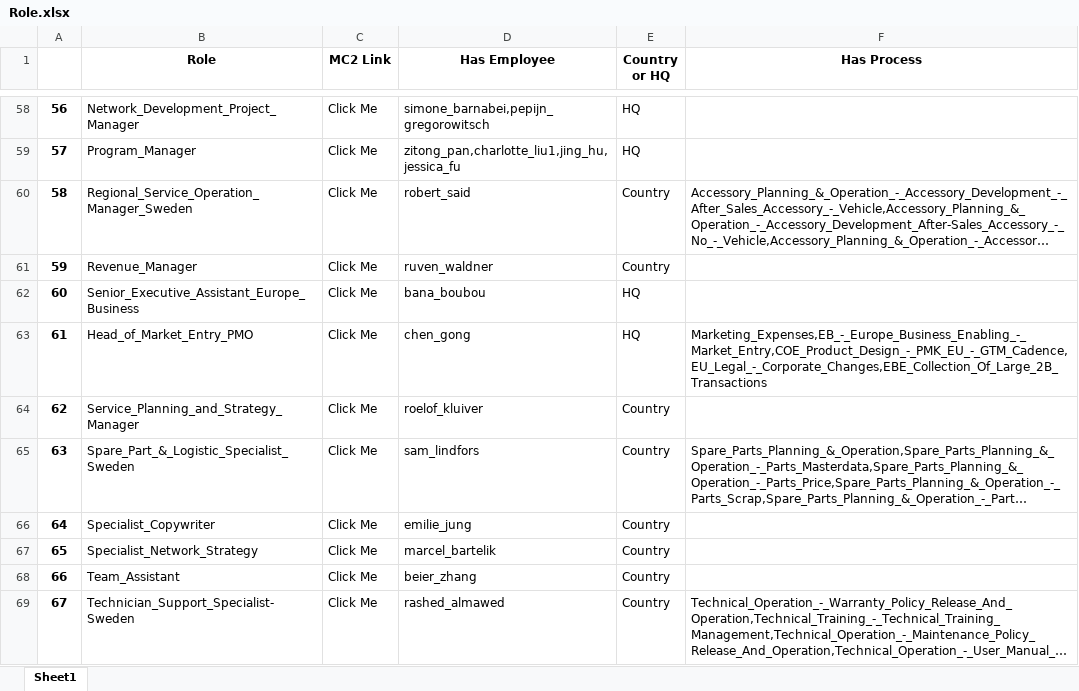
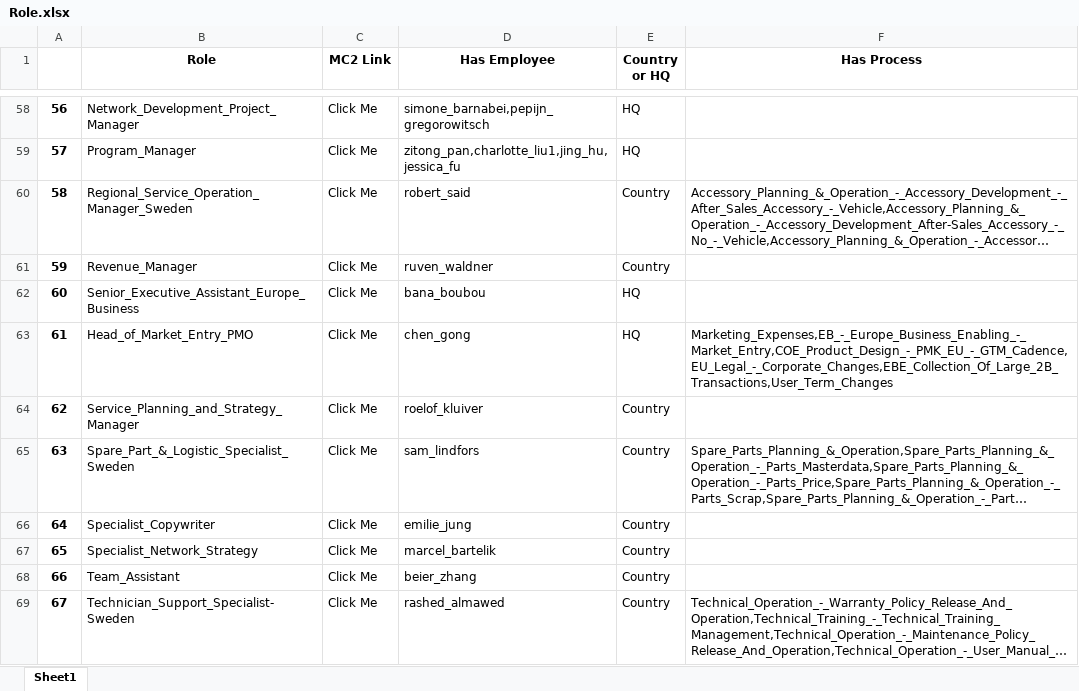
Before and after one commit to unforgiven1990/mc2, an Excel workbook: helper/Role.xlsx, sheet Sheet1, drawn as a sheet; only a part is shown, gaps mark what is left out; long unchanged cells end in …; values as stored, in another font and other column widths than the file's, no borders; the diff covers the shown part only; the diff names each change by its address in the sheet, - before the commit and + after, or states it on an @@ line.

```diff
--- a/helper/Role.xlsx (sheet Sheet1)
+++ b/helper/Role.xlsx (sheet Sheet1)
-F63 (Has Process): Marketing_Expenses,EB_-_Europe_Business_Enabling_-_Market_Entry,COE_Product_Design_-_PMK_EU_-_GTM_Cadence,EU_Legal_-_Corporate_Changes,EBE_Collection_Of_Large_2B_Transactions
+F63 (Has Process): Marketing_Expenses,EB_-_Europe_Business_Enabling_-_Market_Entry,COE_Product_Design_-_PMK_EU_-_GTM_Cadence,EU_Legal_-_Corporate_Changes,EBE_Collection_Of_Large_2B_Transactions,User_Term_Changes
```
Also changed, not shown: 5 edited cells elsewhere in this sheet, helper/Employee_Process.xlsx, helper/System.xlsx, 34 other files.
